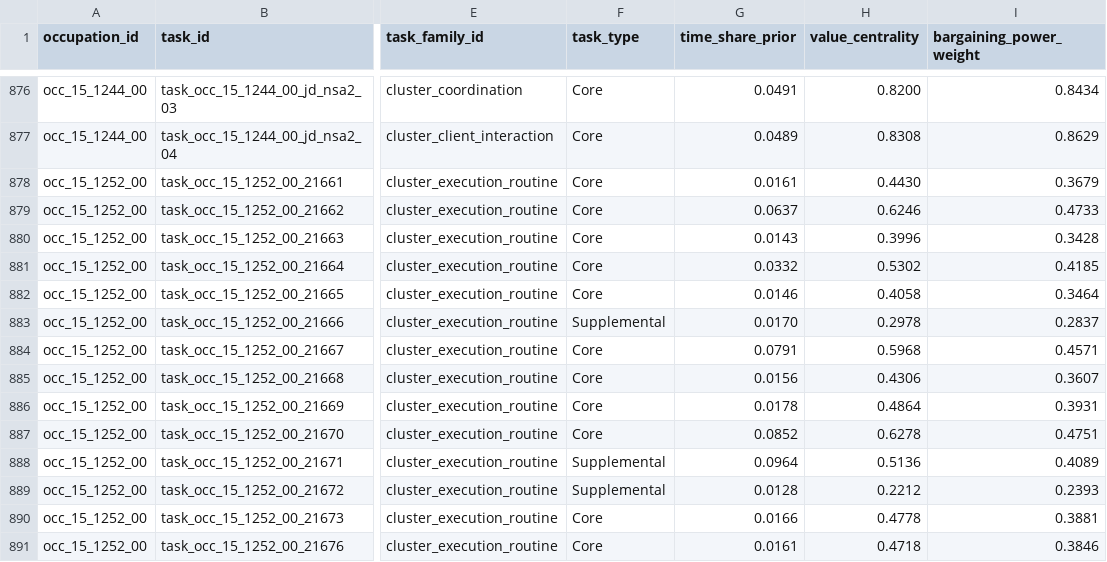
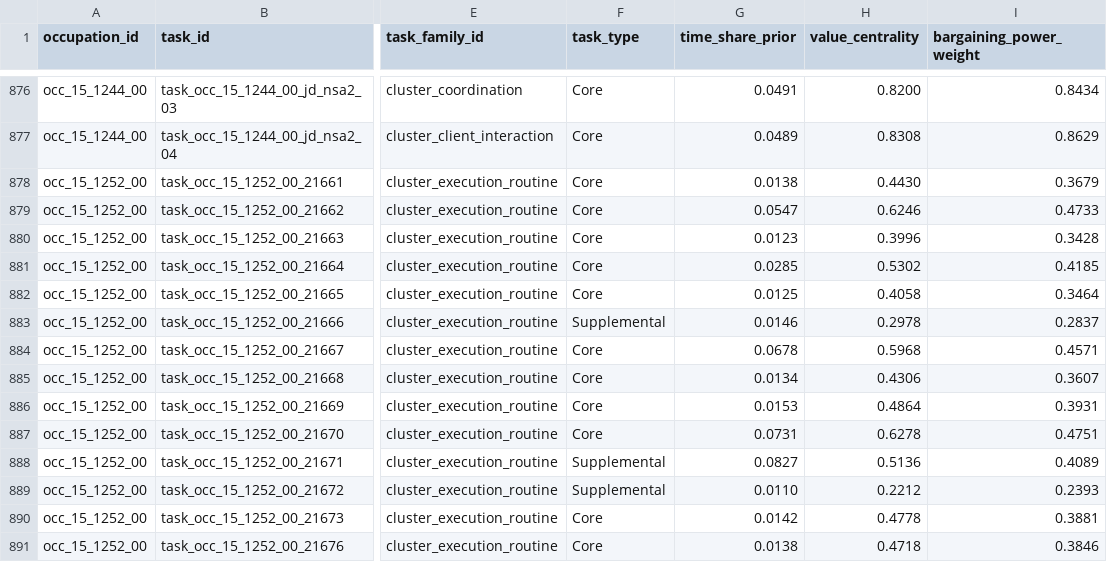
Before and after one commit to wrenthejewels/DLYJ, a CSV file: data/normalized/occupation_task_inventory.csv, drawn as a sheet; only a part is shown, gaps mark what is left out; the diff covers the shown part only; the diff names each change by its address in the sheet, - before the commit and + after, or states it on an @@ line.

```diff
--- a/data/normalized/occupation_task_inventory.csv
+++ b/data/normalized/occupation_task_inventory.csv
-G878 (time_share_prior): 0.0161
+G878 (time_share_prior): 0.0138
-G879 (time_share_prior): 0.0637
+G879 (time_share_prior): 0.0547
-G880 (time_share_prior): 0.0143
+G880 (time_share_prior): 0.0123
-G881 (time_share_prior): 0.0332
+G881 (time_share_prior): 0.0285
-G882 (time_share_prior): 0.0146
+G882 (time_share_prior): 0.0125
-G883 (time_share_prior): 0.0170
+G883 (time_share_prior): 0.0146
-G884 (time_share_prior): 0.0791
+G884 (time_share_prior): 0.0678
-G885 (time_share_prior): 0.0156
+G885 (time_share_prior): 0.0134
-G886 (time_share_prior): 0.0178
+G886 (time_share_prior): 0.0153
-G887 (time_share_prior): 0.0852
+G887 (time_share_prior): 0.0731
-G888 (time_share_prior): 0.0964
+G888 (time_share_prior): 0.0827
-G889 (time_share_prior): 0.0128
+G889 (time_share_prior): 0.0110
-G890 (time_share_prior): 0.0166
+G890 (time_share_prior): 0.0142
-G891 (time_share_prior): 0.0161
+G891 (time_share_prior): 0.0138
```
Also changed, not shown: 3 added rows and 11 edited cells elsewhere in this file, data/metadata/manual_task_inventory_expansions.csv, data/metadata/reviewed_task_exposure_overrides.csv, 14 other files.
